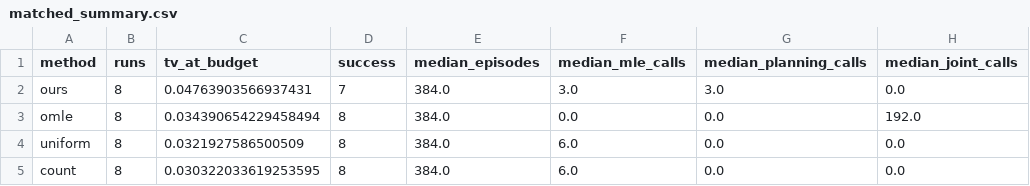
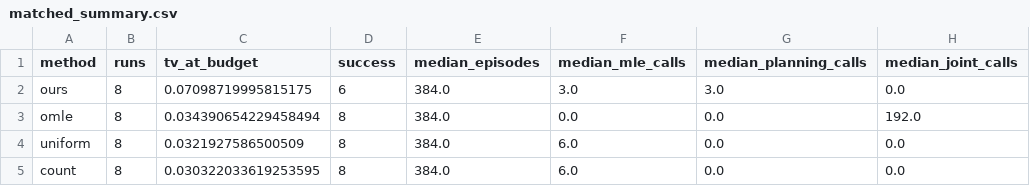
Before and after one commit to sonokeyu/DAI2026FLDP, a CSV file: experiments/psr_mle_toy/results/queue_pomdp/matched/matched_summary.csv, drawn as a sheet.

```diff
--- a/experiments/psr_mle_toy/results/queue_pomdp/matched/matched_summary.csv
+++ b/experiments/psr_mle_toy/results/queue_pomdp/matched/matched_summary.csv
@@ -1,3 +1,3 @@
 method,runs,tv_at_budget,success,median_episodes,median_mle_calls,median_planning_calls,median_joint_calls
-ours,8,0.04763903566937431,7,384.0,3.0,3.0,0.0
+ours,8,0.07098719995815175,6,384.0,3.0,3.0,0.0
 omle,8,0.034390654229458494,8,384.0,0.0,0.0,192.0
```
Also changed, not shown: experiments/psr_mle_toy/results/queue_pomdp/matched/matched_runs.csv, 13 other files.
